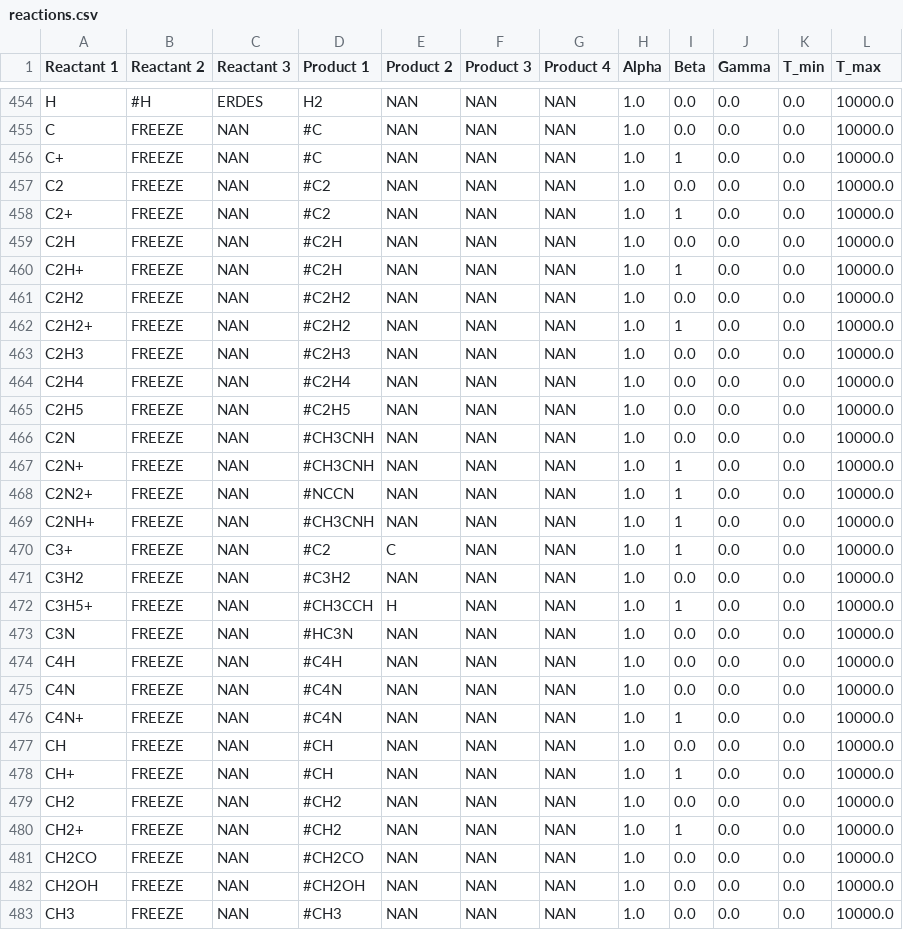
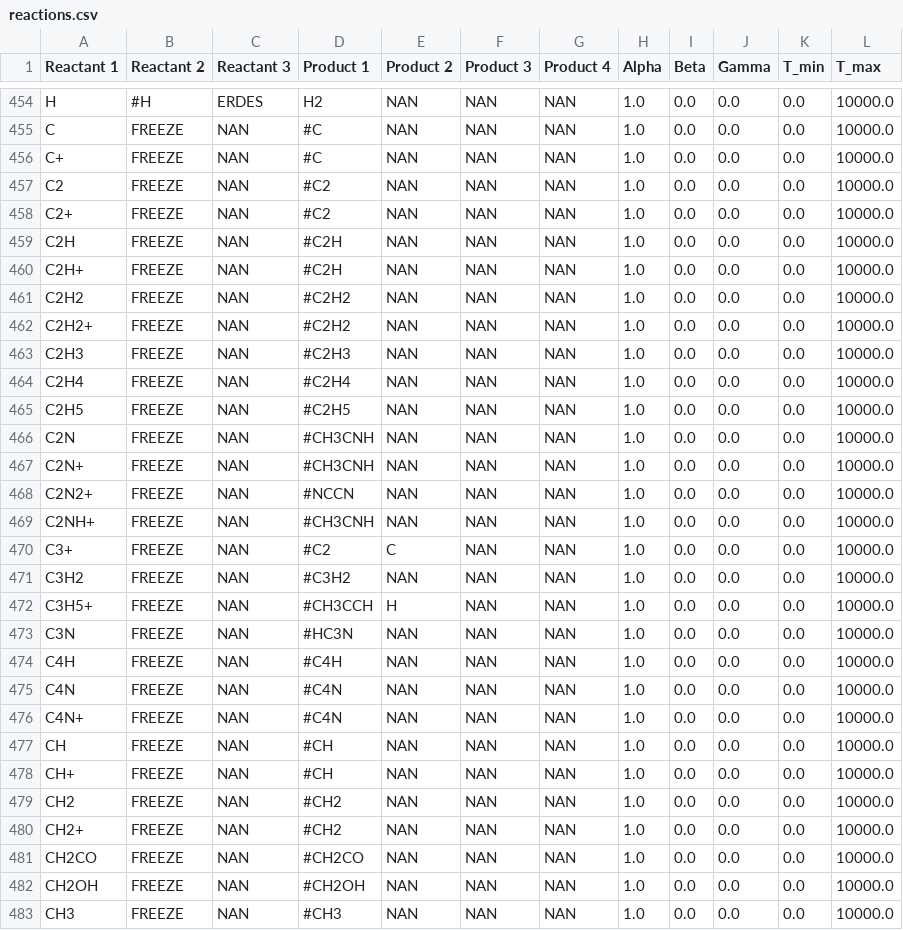
Before and after one commit to uclchem/UCLCHEM, a CSV file: src/reactions.csv, drawn as a sheet; only a part is shown, gaps mark what is left out; the diff covers the shown part only.

```diff
--- a/src/reactions.csv
+++ b/src/reactions.csv
@@ -455,9 +455,9 @@ H,#H,ERDES,H2,NAN,NAN,NAN,1.0,0.0,0.0,0.0,10000.0
 C,FREEZE,NAN,#C,NAN,NAN,NAN,1.0,0.0,0.0,0.0,10000.0
-C+,FREEZE,NAN,#C,NAN,NAN,NAN,1.0,1,0.0,0.0,10000.0
+C+,FREEZE,NAN,#C,NAN,NAN,NAN,1.0,0.0,0.0,0.0,10000.0
 C2,FREEZE,NAN,#C2,NAN,NAN,NAN,1.0,0.0,0.0,0.0,10000.0
-C2+,FREEZE,NAN,#C2,NAN,NAN,NAN,1.0,1,0.0,0.0,10000.0
+C2+,FREEZE,NAN,#C2,NAN,NAN,NAN,1.0,0.0,0.0,0.0,10000.0
 C2H,FREEZE,NAN,#C2H,NAN,NAN,NAN,1.0,0.0,0.0,0.0,10000.0
-C2H+,FREEZE,NAN,#C2H,NAN,NAN,NAN,1.0,1,0.0,0.0,10000.0
+C2H+,FREEZE,NAN,#C2H,NAN,NAN,NAN,1.0,0.0,0.0,0.0,10000.0
 C2H2,FREEZE,NAN,#C2H2,NAN,NAN,NAN,1.0,0.0,0.0,0.0,10000.0
-C2H2+,FREEZE,NAN,#C2H2,NAN,NAN,NAN,1.0,1,0.0,0.0,10000.0
+C2H2+,FREEZE,NAN,#C2H2,NAN,NAN,NAN,1.0,0.0,0.0,0.0,10000.0
 C2H3,FREEZE,NAN,#C2H3,NAN,NAN,NAN,1.0,0.0,0.0,0.0,10000.0
@@ -466,8 +466,8 @@ C2H5,FREEZE,NAN,#C2H5,NAN,NAN,NAN,1.0,0.0,0.0,0.0,10000.0
 C2N,FREEZE,NAN,#CH3CNH,NAN,NAN,NAN,1.0,0.0,0.0,0.0,10000.0
-C2N+,FREEZE,NAN,#CH3CNH,NAN,NAN,NAN,1.0,1,0.0,0.0,10000.0
-C2N2+,FREEZE,NAN,#NCCN,NAN,NAN,NAN,1.0,1,0.0,0.0,10000.0
-C2NH+,FREEZE,NAN,#CH3CNH,NAN,NAN,NAN,1.0,1,0.0,0.0,10000.0
-C3+,FREEZE,NAN,#C2,C,NAN,NAN,1.0,1,0.0,0.0,10000.0
+C2N+,FREEZE,NAN,#CH3CNH,NAN,NAN,NAN,1.0,0.0,0.0,0.0,10000.0
+C2N2+,FREEZE,NAN,#NCCN,NAN,NAN,NAN,1.0,0.0,0.0,0.0,10000.0
+C2NH+,FREEZE,NAN,#CH3CNH,NAN,NAN,NAN,1.0,0.0,0.0,0.0,10000.0
+C3+,FREEZE,NAN,#C2,C,NAN,NAN,1.0,0.0,0.0,0.0,10000.0
 C3H2,FREEZE,NAN,#C3H2,NAN,NAN,NAN,1.0,0.0,0.0,0.0,10000.0
-C3H5+,FREEZE,NAN,#CH3CCH,H,NAN,NAN,1.0,1,0.0,0.0,10000.0
+C3H5+,FREEZE,NAN,#CH3CCH,H,NAN,NAN,1.0,0.0,0.0,0.0,10000.0
 C3N,FREEZE,NAN,#HC3N,NAN,NAN,NAN,1.0,0.0,0.0,0.0,10000.0
@@ -475,7 +475,7 @@ C4H,FREEZE,NAN,#C4H,NAN,NAN,NAN,1.0,0.0,0.0,0.0,10000.0
 C4N,FREEZE,NAN,#C4N,NAN,NAN,NAN,1.0,0.0,0.0,0.0,10000.0
-C4N+,FREEZE,NAN,#C4N,NAN,NAN,NAN,1.0,1,0.0,0.0,10000.0
+C4N+,FREEZE,NAN,#C4N,NAN,NAN,NAN,1.0,0.0,0.0,0.0,10000.0
 CH,FREEZE,NAN,#CH,NAN,NAN,NAN,1.0,0.0,0.0,0.0,10000.0
-CH+,FREEZE,NAN,#CH,NAN,NAN,NAN,1.0,1,0.0,0.0,10000.0
+CH+,FREEZE,NAN,#CH,NAN,NAN,NAN,1.0,0.0,0.0,0.0,10000.0
 CH2,FREEZE,NAN,#CH2,NAN,NAN,NAN,1.0,0.0,0.0,0.0,10000.0
-CH2+,FREEZE,NAN,#CH2,NAN,NAN,NAN,1.0,1,0.0,0.0,10000.0
+CH2+,FREEZE,NAN,#CH2,NAN,NAN,NAN,1.0,0.0,0.0,0.0,10000.0
 CH2CO,FREEZE,NAN,#CH2CO,NAN,NAN,NAN,1.0,0.0,0.0,0.0,10000.0
```
Also changed, not shown: 76 edited cells elsewhere in this file, src/species.csv, 4 other files.
